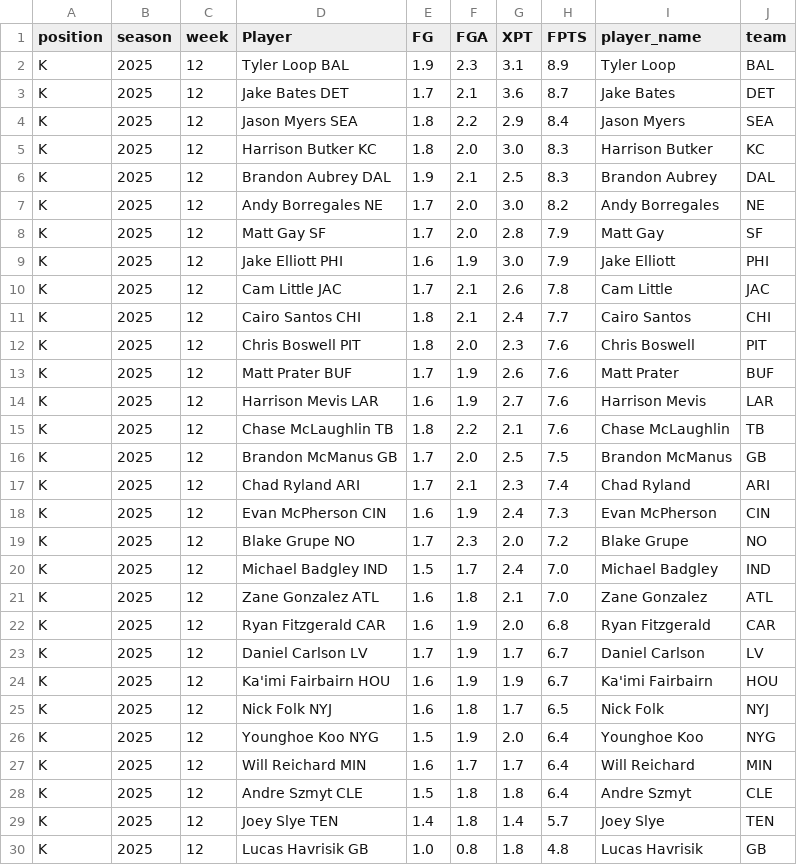
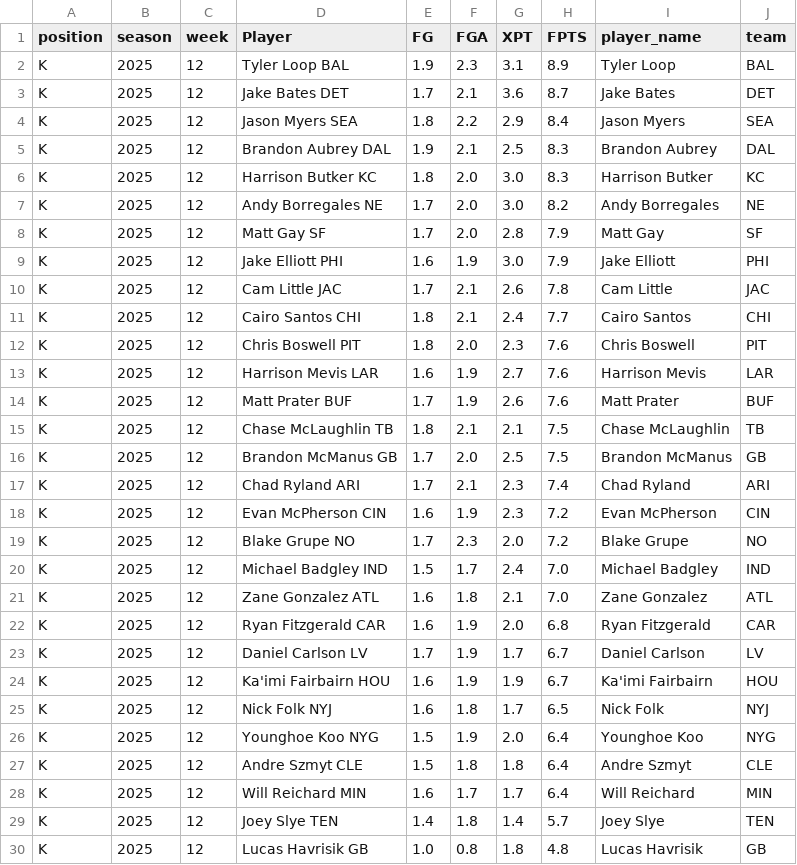
Before and after one commit to KoBeWa/fantasypros-projections, a CSV file: data/2025/week_current/k.csv, drawn as a sheet; only a part is shown.

```diff
--- a/data/2025/week_current/k.csv
+++ b/data/2025/week_current/k.csv
@@ -4,4 +4,4 @@ K,2025,12,Jake Bates DET,1.7,2.1,3.6,8.7,Jake Bates,DET
 K,2025,12,Jason Myers SEA,1.8,2.2,2.9,8.4,Jason Myers,SEA
+K,2025,12,Brandon Aubrey DAL,1.9,2.1,2.5,8.3,Brandon Aubrey,DAL
 K,2025,12,Harrison Butker KC,1.8,2.0,3.0,8.3,Harrison Butker,KC
-K,2025,12,Brandon Aubrey DAL,1.9,2.1,2.5,8.3,Brandon Aubrey,DAL
 K,2025,12,Andy Borregales NE,1.7,2.0,3.0,8.2,Andy Borregales,NE
@@ -12,8 +12,8 @@ K,2025,12,Cairo Santos CHI,1.8,2.1,2.4,7.7,Cairo Santos,CHI
 K,2025,12,Chris Boswell PIT,1.8,2.0,2.3,7.6,Chris Boswell,PIT
+K,2025,12,Harrison Mevis LAR,1.6,1.9,2.7,7.6,Harrison Mevis,LAR
 K,2025,12,Matt Prater BUF,1.7,1.9,2.6,7.6,Matt Prater,BUF
-K,2025,12,Harrison Mevis LAR,1.6,1.9,2.7,7.6,Harrison Mevis,LAR
-K,2025,12,Chase McLaughlin TB,1.8,2.2,2.1,7.6,Chase McLaughlin,TB
+K,2025,12,Chase McLaughlin TB,1.8,2.1,2.1,7.5,Chase McLaughlin,TB
 K,2025,12,Brandon McManus GB,1.7,2.0,2.5,7.5,Brandon McManus,GB
 K,2025,12,Chad Ryland ARI,1.7,2.1,2.3,7.4,Chad Ryland,ARI
-K,2025,12,Evan McPherson CIN,1.6,1.9,2.4,7.3,Evan McPherson,CIN
+K,2025,12,Evan McPherson CIN,1.6,1.9,2.3,7.2,Evan McPherson,CIN
 K,2025,12,Blake Grupe NO,1.7,2.3,2.0,7.2,Blake Grupe,NO
@@ -26,4 +26,4 @@ K,2025,12,Nick Folk NYJ,1.6,1.8,1.7,6.5,Nick Folk,NYJ
 K,2025,12,Younghoe Koo NYG,1.5,1.9,2.0,6.4,Younghoe Koo,NYG
+K,2025,12,Andre Szmyt CLE,1.5,1.8,1.8,6.4,Andre Szmyt,CLE
 K,2025,12,Will Reichard MIN,1.6,1.7,1.7,6.4,Will Reichard,MIN
-K,2025,12,Andre Szmyt CLE,1.5,1.8,1.8,6.4,Andre Szmyt,CLE
 K,2025,12,Joey Slye TEN,1.4,1.8,1.4,5.7,Joey Slye,TEN
```
Also changed, not shown: data/2025/week_current/dst.csv, data/2025/week_current/qb.csv, 3 other files.
